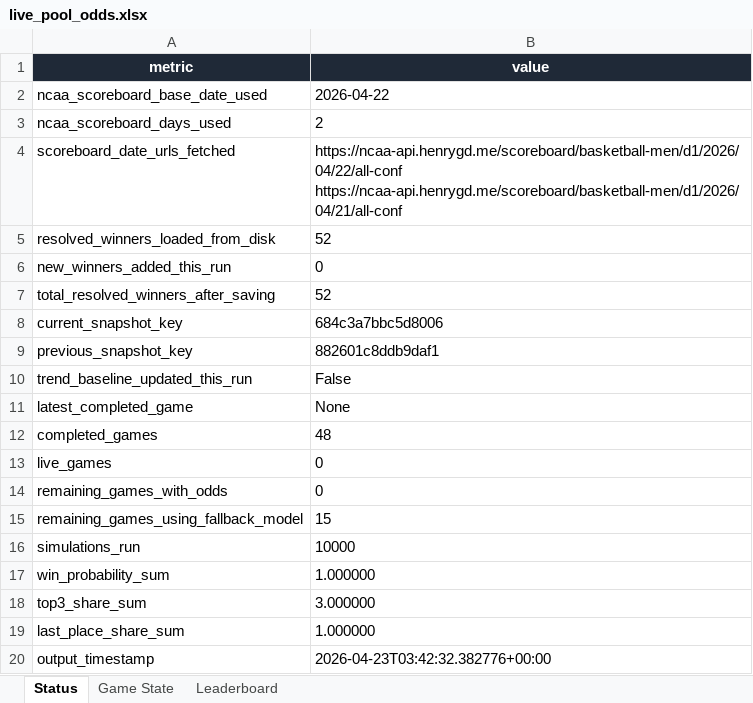
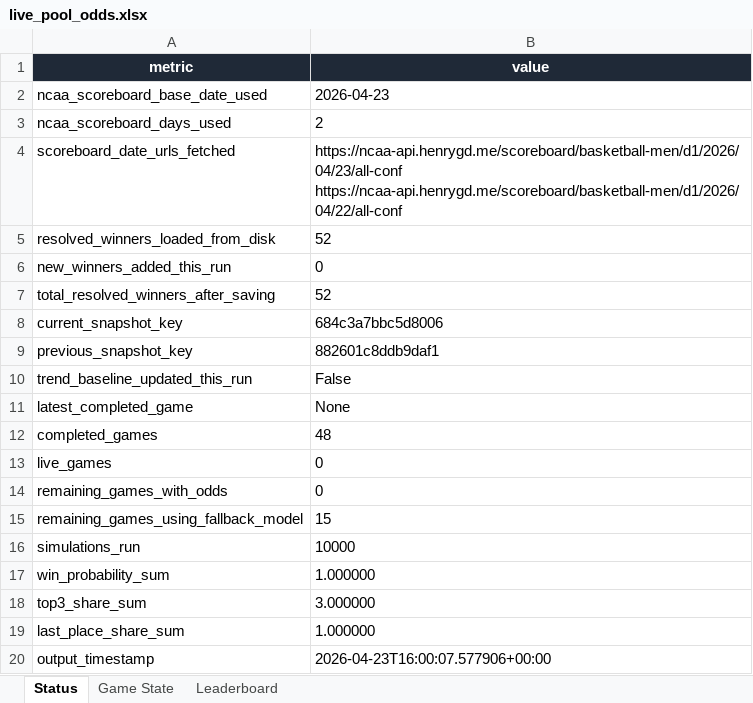
Before and after one commit to coledalton10-create/Pool-Power-Rankings, an Excel workbook: live_pool_odds.xlsx, sheet Status, drawn as a sheet; values as stored, in another font and other column widths than the file's, no borders; ↵ is a line break in a cell; the diff names each change by its address in the sheet, - before the commit and + after, or states it on an @@ line.

```diff
--- a/live_pool_odds.xlsx (sheet Status)
+++ b/live_pool_odds.xlsx (sheet Status)
-B2 (value): 2026-04-22
+B2 (value): 2026-04-23
-B4 (value): https://ncaa-api.henrygd.me/scoreboard/basketball-men/d1/2026/04/22/all-conf ↵ https://ncaa-api.henrygd.me/scoreboard/basketball-men/d1/2026/04/21/all-conf
+B4 (value): https://ncaa-api.henrygd.me/scoreboard/basketball-men/d1/2026/04/23/all-conf ↵ https://ncaa-api.henrygd.me/scoreboard/basketball-men/d1/2026/04/22/all-conf
-B20 (value): 2026-04-23T03:42:32.382776+00:00
+B20 (value): 2026-04-23T16:00:07.577906+00:00
```
Also changed, not shown: 9 other files.
